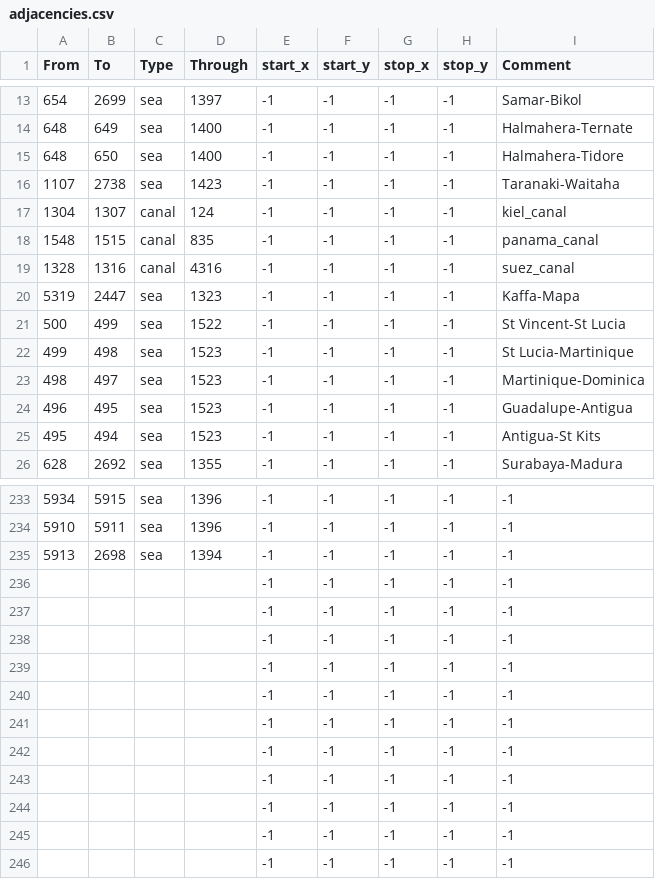
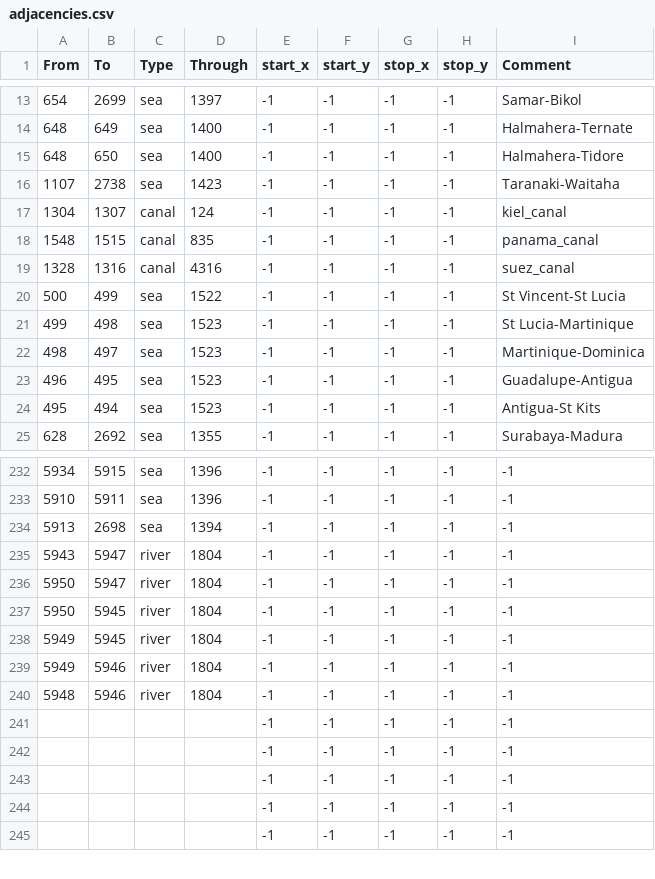
Before and after one commit to mateox222/Eu4-The-Odd-Empires--BETA, a CSV file: map/adjacencies.csv, drawn as a sheet; only a part is shown, gaps mark what is left out.

```diff
--- a/map/adjacencies.csv
+++ b/map/adjacencies.csv
@@ -19,3 +19,2 @@ From;To;Type;Through;start_x;start_y;stop_x;stop_y;Comment
 1328;1316;canal;4316;-1;-1;-1;-1;suez_canal
-5319;2447;sea;1323;-1;-1;-1;-1;Kaffa-Mapa
 500;499;sea;1522;-1;-1;-1;-1;St Vincent-St Lucia
@@ -235,8 +234,8 @@ From;To;Type;Through;start_x;start_y;stop_x;stop_y;Comment
 5913;2698;sea;1394;-1;-1;-1;-1;-1
-;;;;-1;-1;-1;-1;-1
-;;;;-1;-1;-1;-1;-1
-;;;;-1;-1;-1;-1;-1
-;;;;-1;-1;-1;-1;-1
-;;;;-1;-1;-1;-1;-1
-;;;;-1;-1;-1;-1;-1
+5943;5947;river;1804;-1;-1;-1;-1;-1
+5950;5947;river;1804;-1;-1;-1;-1;-1
+5950;5945;river;1804;-1;-1;-1;-1;-1
+5949;5945;river;1804;-1;-1;-1;-1;-1
+5949;5946;river;1804;-1;-1;-1;-1;-1
+5948;5946;river;1804;-1;-1;-1;-1;-1
 ;;;;-1;-1;-1;-1;-1
```
Also changed, not shown: map/definition.csv, 54 other files.
